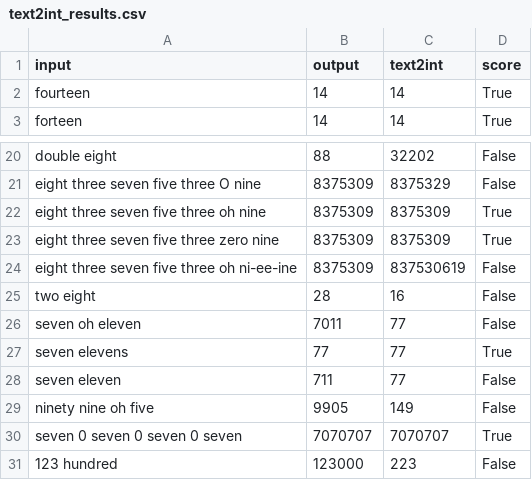
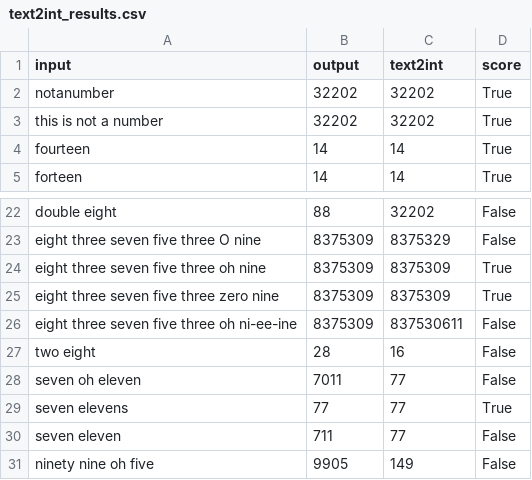
Before and after one commit to RisingAcademies/rori-mathtext-answers, a CSV file: mathtext_fastapi/data/text2int_results.csv (was data/text2int_results.csv), drawn as a sheet; only a part is shown, gaps mark what is left out; the shorter side is filled out with more unchanged rows.

```diff
--- a/data/text2int_results.csv
+++ b/mathtext_fastapi/data/text2int_results.csv
@@ -1,2 +1,4 @@
 input,output,text2int,score
+notanumber,32202,32202,True
+this is not a number,32202,32202,True
 fourteen,14,14,True
@@ -23,3 +25,3 @@ eight three seven five three oh nine,8375309,8375309,True
 eight three seven five three zero nine,8375309,8375309,True
-eight three seven five three oh ni-ee-ine,8375309,837530619,False
+eight three seven five three oh ni-ee-ine,8375309,837530611,False
 two eight,28,16,False
```
Also changed, not shown: 10 other files.
